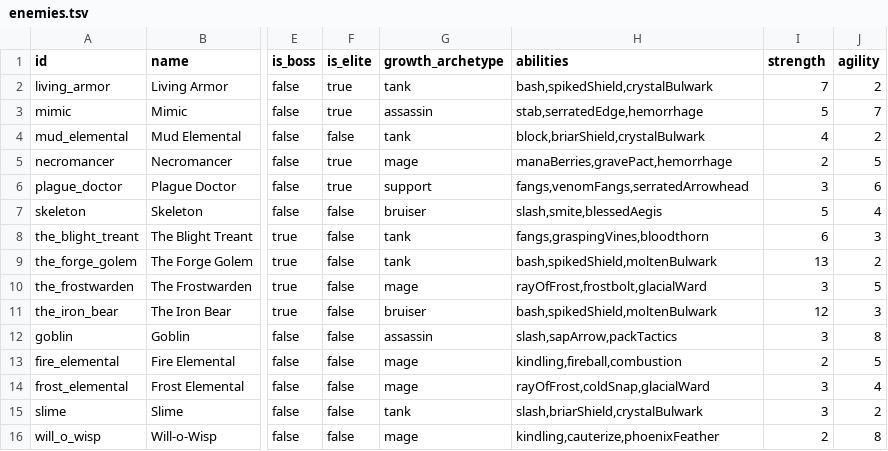
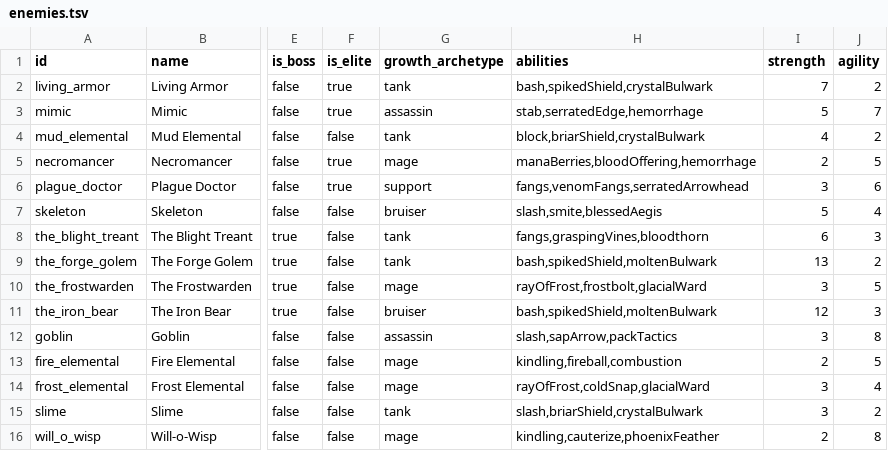
Before and after one commit to Talyen/Trinket, a TSV file: ContentManifest/enemies.tsv, drawn as a sheet; only a part is shown, gaps mark what is left out; the diff names each change by its address in the sheet, - before the commit and + after, or states it on an @@ line.

```diff
--- a/ContentManifest/enemies.tsv
+++ b/ContentManifest/enemies.tsv
-H5 (abilities): manaBerries,gravePact,hemorrhage
+H5 (abilities): manaBerries,bloodOffering,hemorrhage
```
Also changed, not shown: ArtManifest/curated-assets.tsv, ContentManifest/combatants.tsv, 23 other files.
